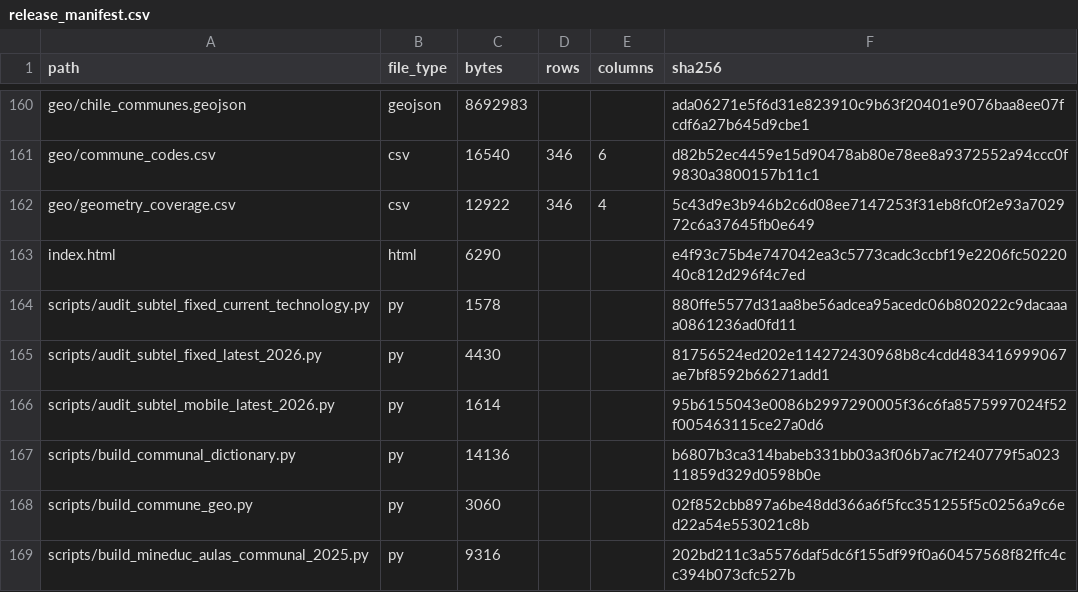
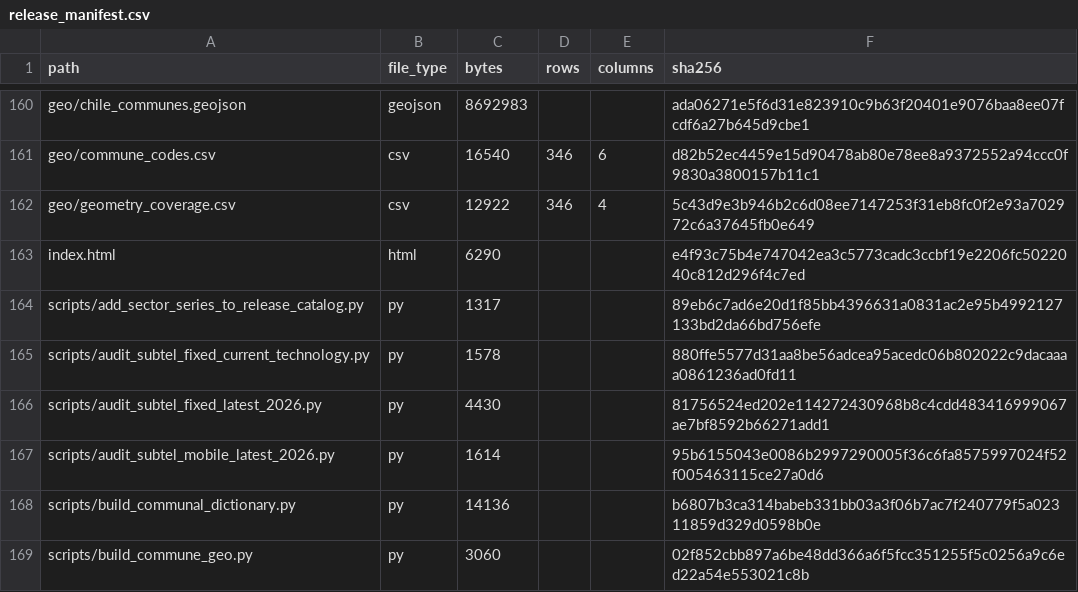
Before and after one commit to selguetagodoy/Chile-Digital-Inclusion, a CSV file: data/metadata/release_manifest.csv, drawn as a sheet; only a part is shown, gaps mark what is left out; the shorter side is filled out with more unchanged rows.

```diff
--- a/data/metadata/release_manifest.csv
+++ b/data/metadata/release_manifest.csv
@@ -163,2 +163,3 @@ geo/geometry_coverage.csv,csv,12922,346,4,5c43d9e3b946b2c6d08ee7147253f31eb8fc0f
 index.html,html,6290,,,e4f93c75b4e747042ea3c5773cadc3ccbf19e2206fc5022040c812d296f4c7ed
+scripts/add_sector_series_to_release_catalog.py,py,1317,,,89eb6c7ad6e20d1f85bb4396631a0831ac2e95b4992127133bd2da66bd756efe
 scripts/audit_subtel_fixed_current_technology.py,py,1578,,,880ffe5577d31aa8be56adcea95acedc06b802022c9dacaaaa0861236ad0fd11
```
